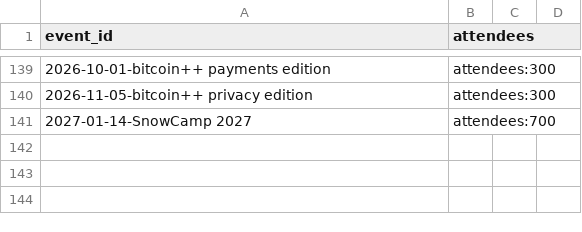
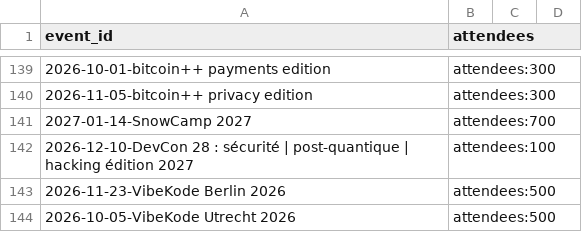
Before and after one commit to sylvainbruas/developers-conferences-agenda, a CSV file: METADATA.csv, drawn as a sheet; only a part is shown, gaps mark what is left out.

```diff
--- a/METADATA.csv
+++ b/METADATA.csv
@@ -141 +141,4 @@ event_id,attendees
 2027-01-14-SnowCamp 2027,attendees:700
+2026-12-10-DevCon 28 : sécurité | post-quantique | hacking édition 2027,attendees:100
+2026-11-23-VibeKode Berlin 2026,attendees:500
+2026-10-05-VibeKode Utrecht 2026,attendees:500
```
Also changed, not shown: TAGS.csv, 1 other file.
